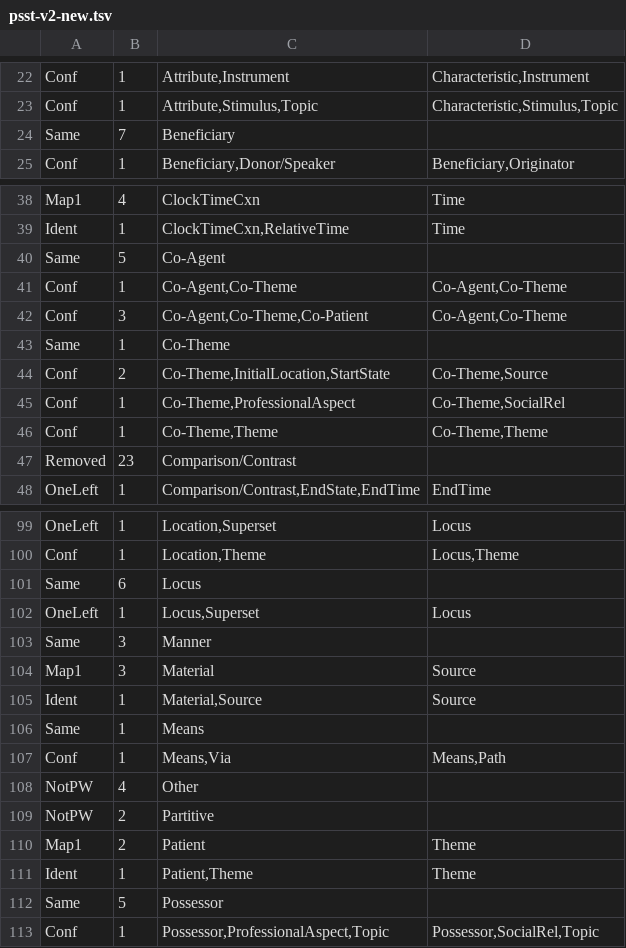
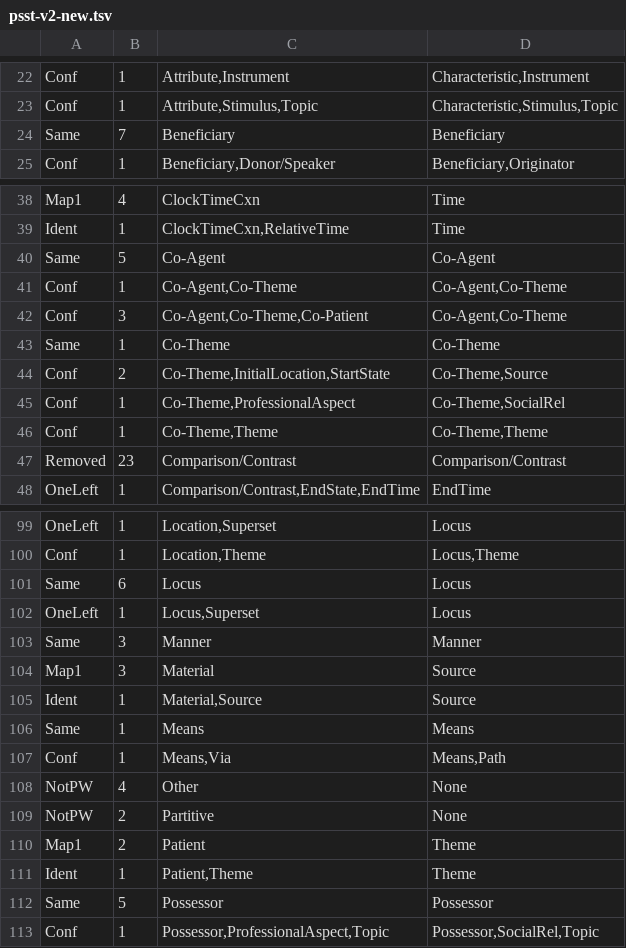
Before and after one commit to kenclr/pdep2psst2, a TSV file: psst-v2-new.tsv, drawn as a sheet; only a part is shown, gaps mark what is left out; the diff covers the shown part only.

```diff
--- a/psst-v2-new.tsv
+++ b/psst-v2-new.tsv
@@ -23,3 +23,3 @@ Conf	1	Attribute,Instrument	Characteristic,Instrument
 Conf	1	Attribute,Stimulus,Topic	Characteristic,Stimulus,Topic
-Same	7	Beneficiary
+Same	7	Beneficiary	Beneficiary
 Conf	1	Beneficiary,Donor/Speaker	Beneficiary,Originator
@@ -39,6 +39,6 @@ Map1	4	ClockTimeCxn	Time
 Ident	1	ClockTimeCxn,RelativeTime	Time
-Same	5	Co-Agent
+Same	5	Co-Agent	Co-Agent
 Conf	1	Co-Agent,Co-Theme	Co-Agent,Co-Theme
 Conf	3	Co-Agent,Co-Theme,Co-Patient	Co-Agent,Co-Theme
-Same	1	Co-Theme
+Same	1	Co-Theme	Co-Theme
 Conf	2	Co-Theme,InitialLocation,StartState	Co-Theme,Source
@@ -46,3 +46,3 @@ Conf	1	Co-Theme,ProfessionalAspect	Co-Theme,SocialRel
 Conf	1	Co-Theme,Theme	Co-Theme,Theme
-Removed	23	Comparison/Contrast
+Removed	23	Comparison/Contrast	Comparison/Contrast
 OneLeft	1	Comparison/Contrast,EndState,EndTime	EndTime
@@ -100,14 +100,14 @@ OneLeft	1	Location,Superset	Locus
 Conf	1	Location,Theme	Locus,Theme
-Same	6	Locus
+Same	6	Locus	Locus
 OneLeft	1	Locus,Superset	Locus
-Same	3	Manner
+Same	3	Manner	Manner
 Map1	3	Material	Source
 Ident	1	Material,Source	Source
-Same	1	Means
+Same	1	Means	Means
 Conf	1	Means,Via	Means,Path
-NotPW	4	Other
-NotPW	2	Partitive
+NotPW	4	Other	None
+NotPW	2	Partitive	None
 Map1	2	Patient	Theme
 Ident	1	Patient,Theme	Theme
-Same	5	Possessor
+Same	5	Possessor	Possessor
 Conf	1	Possessor,ProfessionalAspect,Topic	Possessor,SocialRel,Topic
```
Also changed, not shown: 35 edited cells elsewhere in this file.
